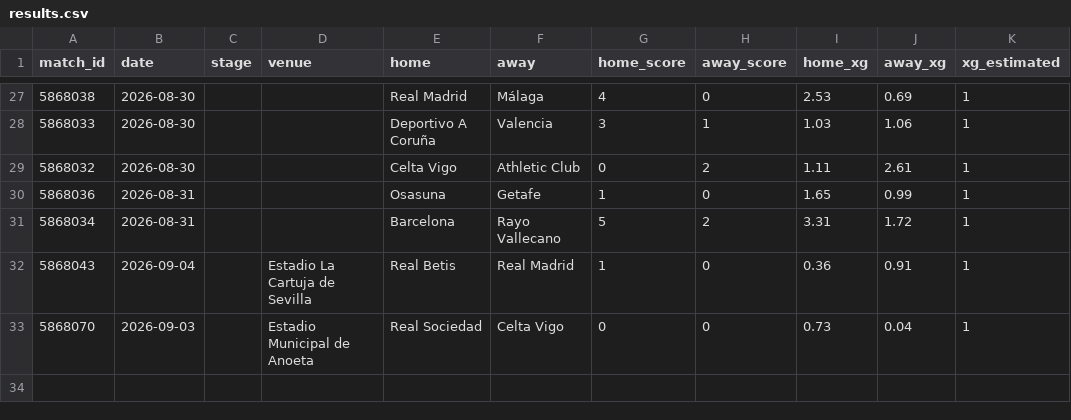
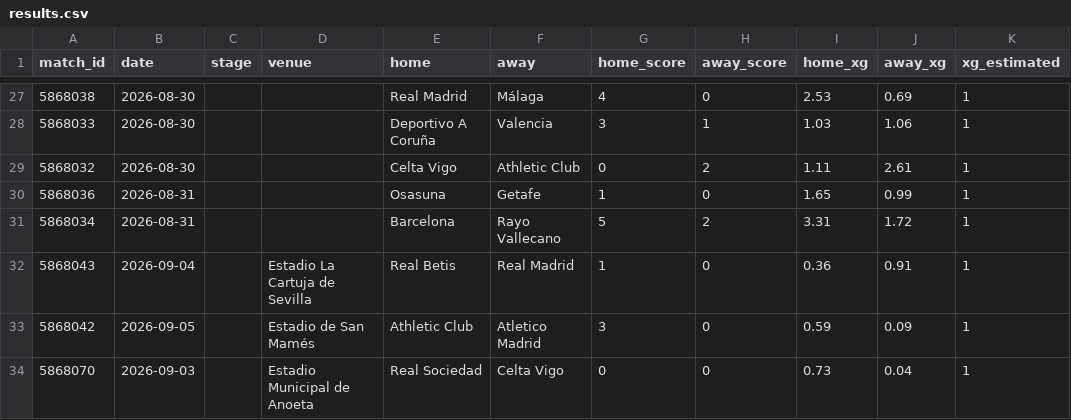
Before and after one commit to RShiri/XLALIGA, a CSV file: laliga_dashboard/database/results.csv, drawn as a sheet; only a part is shown, gaps mark what is left out; the diff names each change by its address in the sheet, - before the commit and + after, or states it on an @@ line.

```diff
--- a/laliga_dashboard/database/results.csv
+++ b/laliga_dashboard/database/results.csv
+row 33: 5868042 | 2026-09-05 |  | Estadio de San Mamés | Athletic Club | Atletico Madrid | 3 | 0 | 0.59 | 0.09 | 1
```
Also changed, not shown: laliga_dashboard/database/standings.csv, laliga_dashboard/database/team_match_stats.csv, 16 other files.
